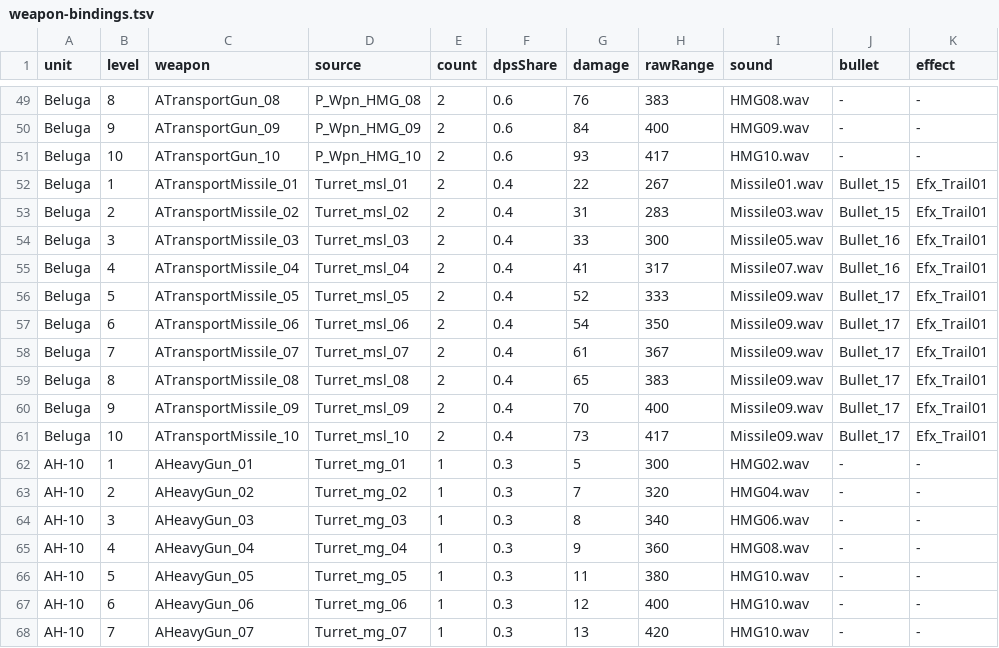
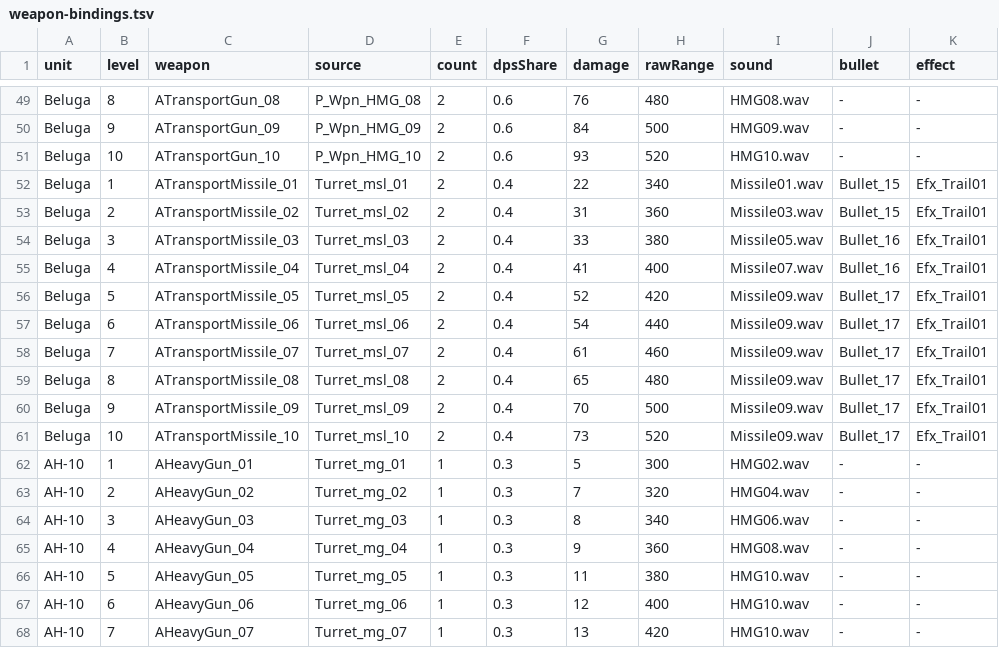
Before and after one commit to gelb2/MachDefense, a TSV file: docs/evidence/aircraft-implementation-20261109/weapon-bindings.tsv, drawn as a sheet; only a part is shown, gaps mark what is left out; the diff covers the shown part only; the diff names each change by its address in the sheet, - before the commit and + after, or states it on an @@ line.

Commit message:
Set Cheyenne and Beluga range references and audit all helicopter levels

```diff
--- a/docs/evidence/aircraft-implementation-20261109/weapon-bindings.tsv
+++ b/docs/evidence/aircraft-implementation-20261109/weapon-bindings.tsv
-H49 (rawRange): 383
+H49 (rawRange): 480
-H50 (rawRange): 400
+H50 (rawRange): 500
-H51 (rawRange): 417
+H51 (rawRange): 520
-H52 (rawRange): 267
+H52 (rawRange): 340
-H53 (rawRange): 283
+H53 (rawRange): 360
-H54 (rawRange): 300
+H54 (rawRange): 380
-H55 (rawRange): 317
+H55 (rawRange): 400
-H56 (rawRange): 333
+H56 (rawRange): 420
-H57 (rawRange): 350
+H57 (rawRange): 440
-H58 (rawRange): 367
+H58 (rawRange): 460
-H59 (rawRange): 383
+H59 (rawRange): 480
-H60 (rawRange): 400
+H60 (rawRange): 500
-H61 (rawRange): 417
+H61 (rawRange): 520
```
Also changed, not shown: 27 edited cells elsewhere in this file, Resources/Tables/WeaponInfo.tsv, 23 other files.
